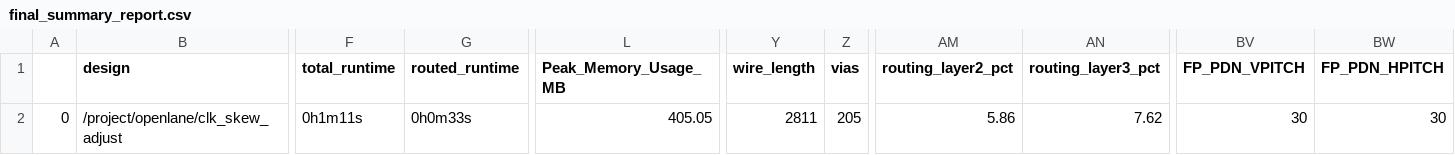
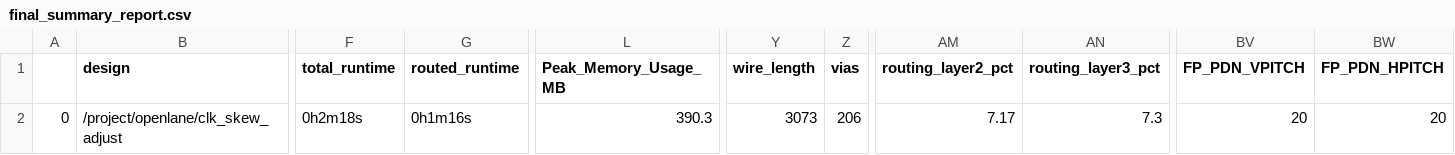
Before and after one commit to dineshannayya/riscduino, a CSV file: signoff/clk_skew_adjust/final_summary_report.csv, drawn as a sheet; only a part is shown, gaps mark what is left out; the diff names each change by its address in the sheet, - before the commit and + after, or states it on an @@ line.

Commit message:
antenna fix

```diff
--- a/signoff/clk_skew_adjust/final_summary_report.csv
+++ b/signoff/clk_skew_adjust/final_summary_report.csv
-F2 (total_runtime): 0h1m11s
+F2 (total_runtime): 0h2m18s
-G2 (routed_runtime): 0h0m33s
+G2 (routed_runtime): 0h1m16s
-L2 (Peak_Memory_Usage_MB): 405.05
+L2 (Peak_Memory_Usage_MB): 390.3
-Y2 (wire_length): 2811
+Y2 (wire_length): 3073
-Z2 (vias): 205
+Z2 (vias): 206
-AM2 (routing_layer2_pct): 5.86
+AM2 (routing_layer2_pct): 7.17
-AN2 (routing_layer3_pct): 7.62
+AN2 (routing_layer3_pct): 7.3
-BV2 (FP_PDN_VPITCH): 30
+BV2 (FP_PDN_VPITCH): 20
-BW2 (FP_PDN_HPITCH): 30
+BW2 (FP_PDN_HPITCH): 20
```
Also changed, not shown: signoff/glbl_cfg/final_summary_report.csv, signoff/sdram/final_summary_report.csv, 23 other files.
